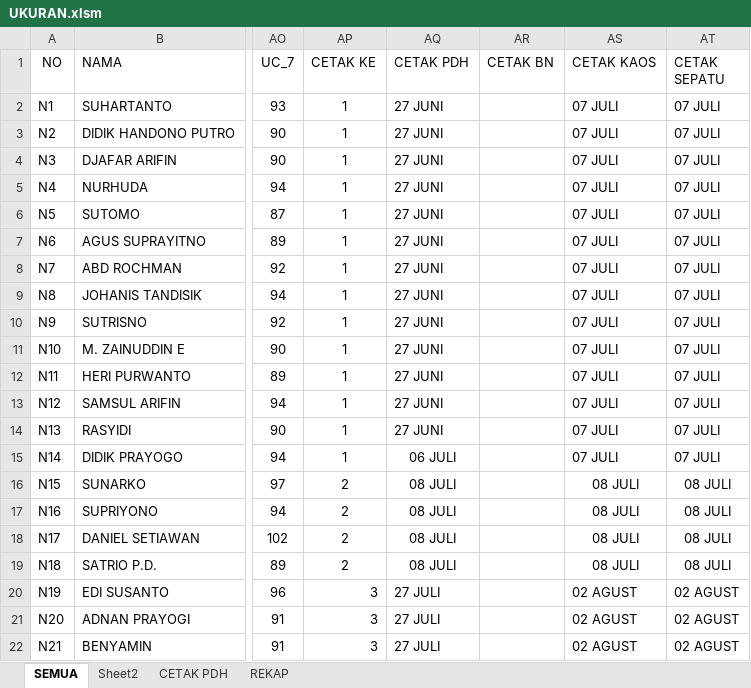
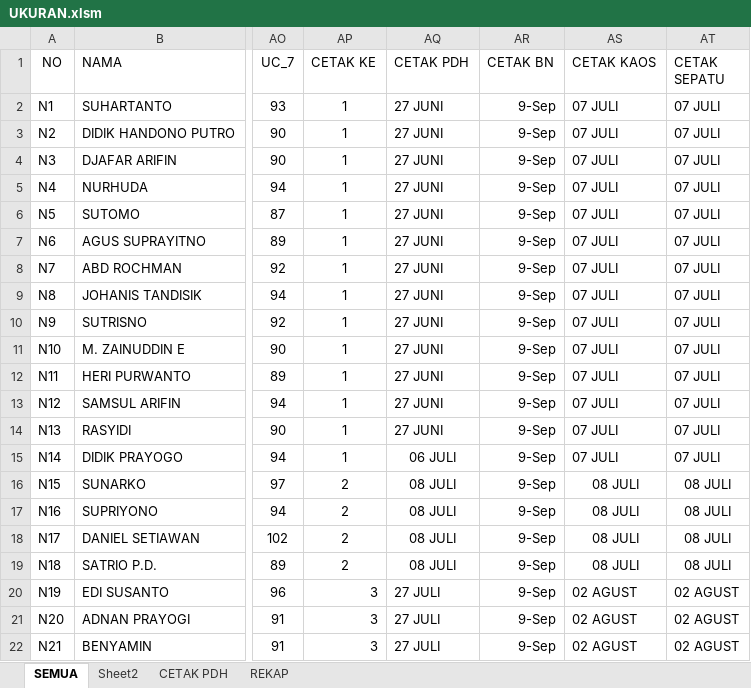
Before and after one commit to dedyhariadi/progress, an Excel workbook: 18. DP 4T28 (A4 ORANGE K_3)/UKURAN.xlsm, sheet SEMUA, drawn as a sheet; only a part is shown, gaps mark what is left out; values as stored, in another font and other column widths than the file's, no borders; the diff names each change by its address in the sheet, - before the commit and + after, or states it on an @@ line.

```diff
--- a/18. DP 4T28 (A4 ORANGE K_3)/UKURAN.xlsm (sheet SEMUA)
+++ b/18. DP 4T28 (A4 ORANGE K_3)/UKURAN.xlsm (sheet SEMUA)
-AR2:AR22 (CETAK BN): (empty)
+AR2:AR22 (CETAK BN): 9-Sep
```
Also changed, not shown: 20. DP 3N32 (BIRU K_8)/UKURAN.xlsm, 25. DP 5N40(K_5) 5T40(K_16)/UKURAN.xlsm, 17 other files.
